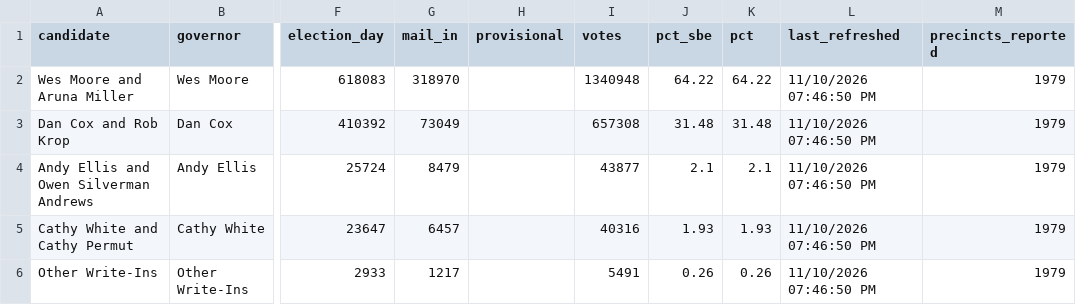
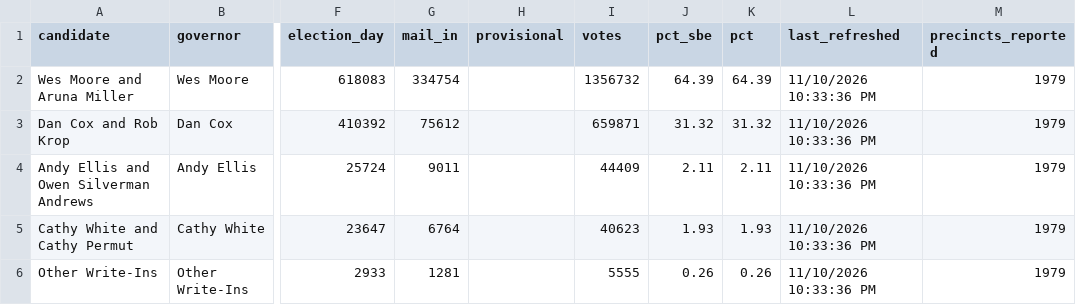
Before and after one commit to Sammyliu0606/midterm_result, a CSV file: data/live/master/gov_statewide.csv, drawn as a sheet; only a part is shown, gaps mark what is left out; the diff names each change by its address in the sheet, - before the commit and + after, or states it on an @@ line.

```diff
--- a/data/live/master/gov_statewide.csv
+++ b/data/live/master/gov_statewide.csv
-G2 (mail_in): 318970
+G2 (mail_in): 334754
-I2 (votes): 1340948
+I2 (votes): 1356732
-J2 (pct_sbe): 64.22
+J2 (pct_sbe): 64.39
-K2 (pct): 64.22
+K2 (pct): 64.39
-L2:L6 (last_refreshed): 11/10/2026 07:46:50 PM
+L2:L6 (last_refreshed): 11/10/2026 10:33:36 PM
-G3 (mail_in): 73049
+G3 (mail_in): 75612
-I3 (votes): 657308
+I3 (votes): 659871
-J3 (pct_sbe): 31.48
+J3 (pct_sbe): 31.32
-K3 (pct): 31.48
+K3 (pct): 31.32
-G4 (mail_in): 8479
+G4 (mail_in): 9011
-I4 (votes): 43877
+I4 (votes): 44409
-J4 (pct_sbe): 2.1
+J4 (pct_sbe): 2.11
-K4 (pct): 2.1
+K4 (pct): 2.11
-G5 (mail_in): 6457
+G5 (mail_in): 6764
-I5 (votes): 40316
+I5 (votes): 40623
-G6 (mail_in): 1217
+G6 (mail_in): 1281
-I6 (votes): 5491
+I6 (votes): 5555
```
Also changed, not shown: data/live/flourish/flourish_gov_bar.csv, data/live/flourish/flourish_moore_shift.csv, 17 other files.
